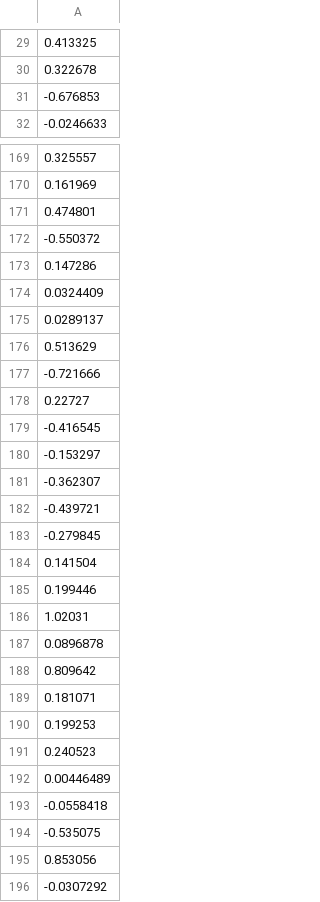
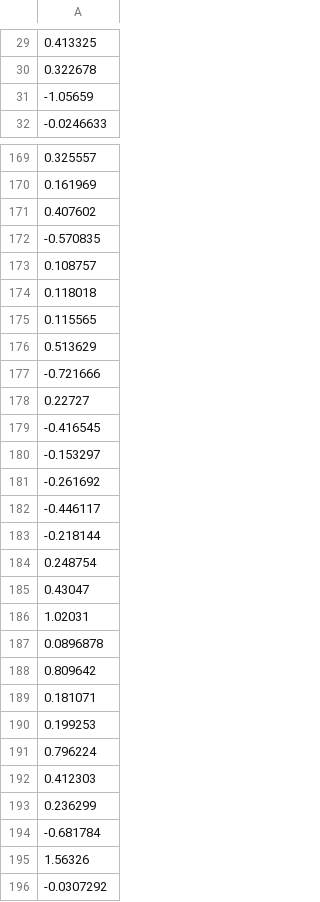
Before and after one commit to lhnguyen102/cuTAGI, a CSV file: saved_param/lstm_demo_2lstm_1_mw.csv, drawn as a sheet; only a part is shown, gaps mark what is left out; the diff covers the shown part only.

```diff
--- a/saved_param/lstm_demo_2lstm_1_mw.csv
+++ b/saved_param/lstm_demo_2lstm_1_mw.csv
@@ -30,3 +30,3 @@
 0.322678
--0.676853
+-1.05659
 -0.0246633
@@ -170,7 +170,7 @@
 0.161969
-0.474801
--0.550372
-0.147286
-0.0324409
-0.0289137
+0.407602
+-0.570835
+0.108757
+0.118018
+0.115565
 0.513629
@@ -180,7 +180,7 @@
 -0.153297
--0.362307
--0.439721
--0.279845
-0.141504
-0.199446
+-0.261692
+-0.446117
+-0.218144
+0.248754
+0.43047
 1.02031
@@ -190,7 +190,7 @@
 0.199253
-0.240523
-0.00446489
--0.0558418
--0.535075
-0.853056
+0.796224
+0.412303
+0.236299
+-0.681784
+1.56326
 -0.0307292
```
Also changed, not shown: 99 edited cells elsewhere in this file, saved_param/lstm_demo_2lstm_2_Sw.csv, saved_param/lstm_demo_2lstm_3_mb.csv, 11 other files.
